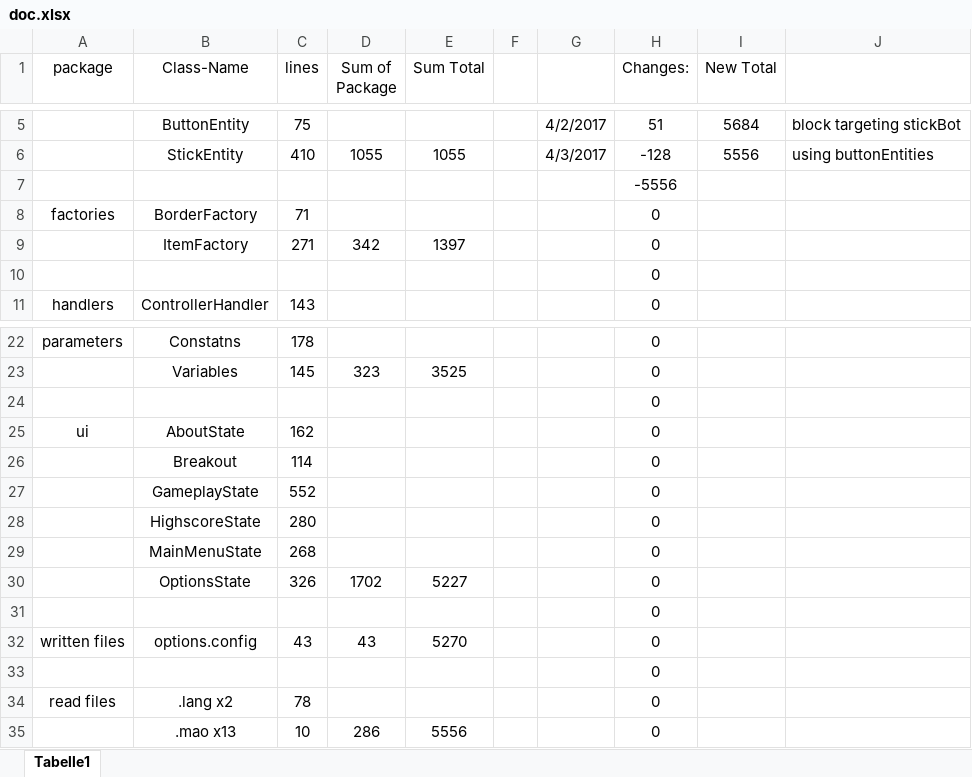
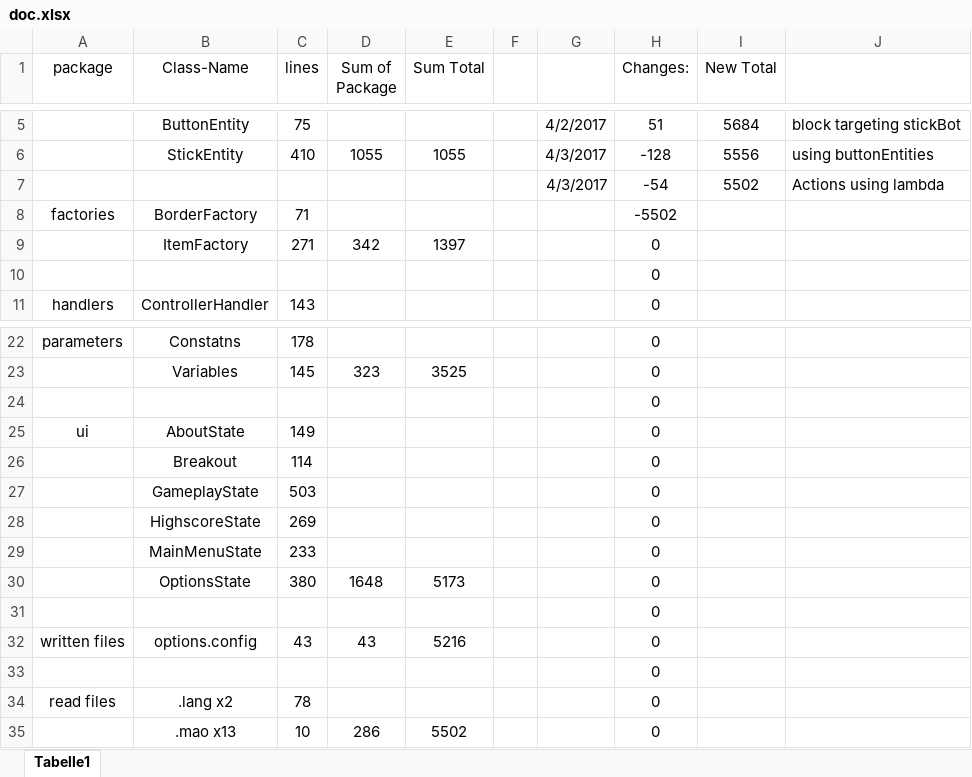
Before and after one commit to Andreas-Doerr/Breakout, an Excel workbook: doc.xlsx, sheet Tabelle1, drawn as a sheet; only a part is shown, gaps mark what is left out; values as stored, in another font and other column widths than the file's, no borders; removed rows and columns are numbered as before the commit, all else as after; the diff names each change by its address in the sheet, - before the commit and + after, or states it on an @@ line.

Commit message:
Actions using lambda

```diff
--- a/doc.xlsx (sheet Tabelle1)
+++ b/doc.xlsx (sheet Tabelle1)
-row 7:  |  |  |  |  |  |  | -5556
+row 7:  |  |  |  |  |  | 4/3/2017 | -54 | 5502 | Actions using lambda
-H8 (Changes:): 0
+H8 (Changes:): -5502
-C25 (lines): 162
+C25 (lines): 149
-C27 (lines): 552
+C27 (lines): 503
-C28 (lines): 280
+C28 (lines): 269
-C29 (lines): 268
+C29 (lines): 233
-C30 (lines): 326
+C30 (lines): 380
-D30 (Sum of Package): 1702
+D30 (Sum of Package): 1648
-E30 (Sum Total): 5227
+E30 (Sum Total): 5173
-E32 (Sum Total): 5270
+E32 (Sum Total): 5216
-E35 (Sum Total): 5556
+E35 (Sum Total): 5502
```
Also changed, not shown: 5 other files.
